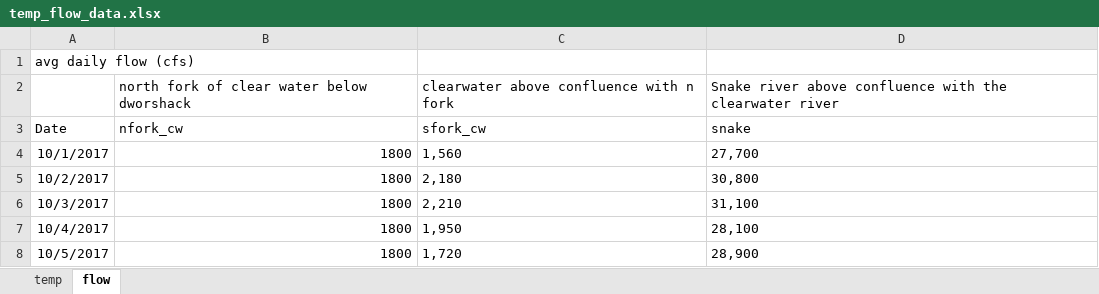
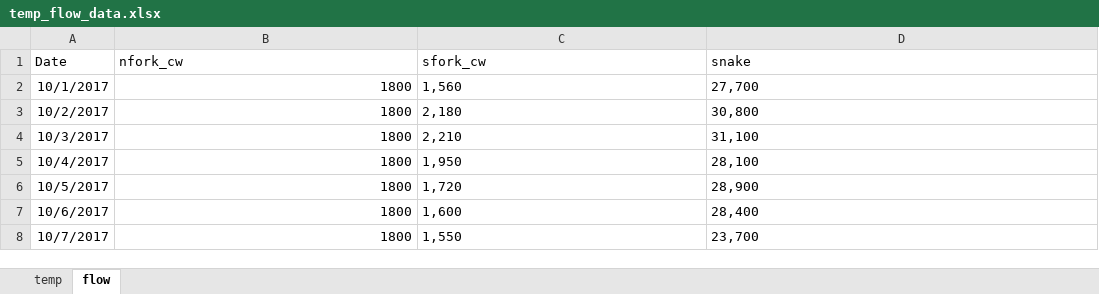
Before and after one commit to stjaden/SalmonTemp, an Excel workbook: Data/temp_flow_data.xlsx, sheet flow, drawn as a sheet; only a part is shown; the shorter side is filled out with more unchanged rows; values as stored, in another font and other column widths than the file's, no borders; the diff names each change by its address in the sheet, - before the commit and + after, or states it on an @@ line.

Commit message:
updated

```diff
--- a/Data/temp_flow_data.xlsx (sheet flow)
+++ b/Data/temp_flow_data.xlsx (sheet flow)
-row 1: avg daily flow (cfs)
-row 2:  | north fork of clear water below dworshack | clearwater above confluence with n fork | Snake river above confluence with the clearwater river
```
Also changed, not shown: sheet temp.
